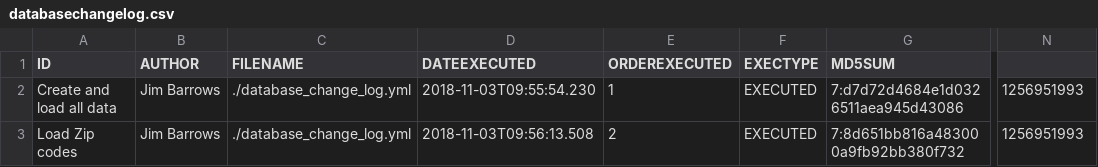
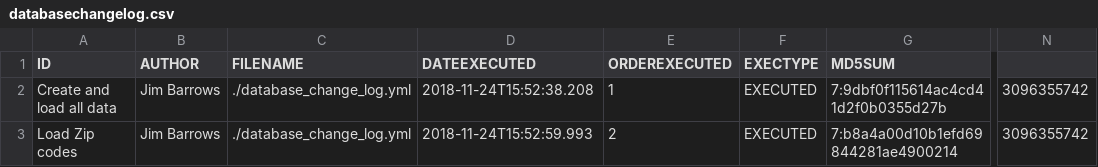
Before and after one commit to ErpMicroServices/people_and_organizations-database, a CSV file: databasechangelog.csv, drawn as a sheet; only a part is shown, gaps mark what is left out; the diff names each change by its address in the sheet, - before the commit and + after, or states it on an @@ line.

```diff
--- a/databasechangelog.csv
+++ b/databasechangelog.csv
-D2 (DATEEXECUTED): 2018-11-03T09:55:54.230
+D2 (DATEEXECUTED): 2018-11-24T15:52:38.208
-G2 (MD5SUM): 7:d7d72d4684e1d0326511aea945d43086
+G2 (MD5SUM): 7:9dbf0f115614ac4cd41d2f0b0355d27b
-N2:N3: 1256951993
+N2:N3: 3096355742
-D3 (DATEEXECUTED): 2018-11-03T09:56:13.508
+D3 (DATEEXECUTED): 2018-11-24T15:52:59.993
-G3 (MD5SUM): 7:8d651bb816a483000a9fb92bb380f732
+G3 (MD5SUM): 7:b8a4a00d10b1efd69844281ae4900214
```
